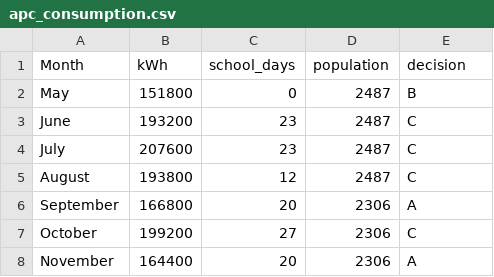
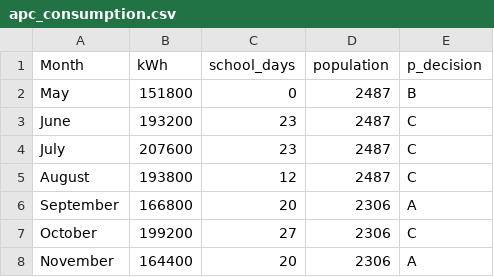
Before and after one commit to archer1992/energy_apc, a CSV file: apc_consumption.csv, drawn as a sheet; only a part is shown.

Commit message:
Update apc_consumption.csv

```diff
--- a/apc_consumption.csv
+++ b/apc_consumption.csv
@@ -1,2 +1,2 @@
-Month, kWh, school_days, population, decision
+Month, kWh, school_days, population, p_decision
 May,151800,0,2487,B
```
